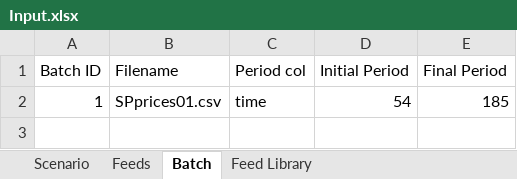
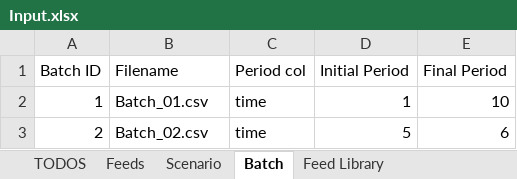
Before and after one commit to BlackNellore/NLPMD_Reduced-cost, an Excel workbook: Input.xlsx, sheet Batch, drawn as a sheet; values as stored, in another font and other column widths than the file's, no borders; table styles not drawn; the diff names each change by its address in the sheet, - before the commit and + after, or states it on an @@ line.

```diff
--- a/Input.xlsx (sheet Batch)
+++ b/Input.xlsx (sheet Batch)
+sheet tab: TODOS
@@ sheet tab order changed: TODOS | Feeds | Scenario | Batch | Feed Library @@
-B2 (Filename): SPprices01.csv
+B2 (Filename): Batch_01.csv
-D2 (Initial Period): 54
+D2 (Initial Period): 1
-E2 (Final Period): 185
+E2 (Final Period): 10
+row 3: 2 | Batch_02.csv | time | 5 | 6
```
Also changed, not shown: sheet Feed Library, sheet Feeds, sheet Scenario, charts or pictures, output.xlsx, 3 other files.
